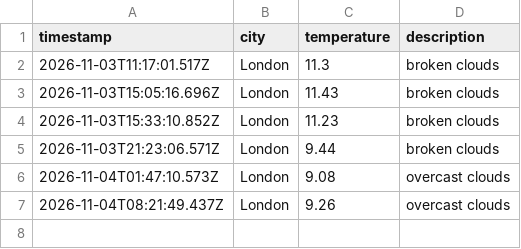
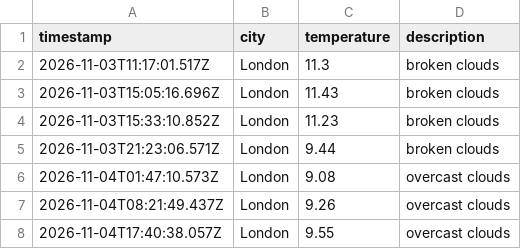
Before and after one commit to wwwahida/weather_dataops, a CSV file: data/weather_log.csv, drawn as a sheet; the diff names each change by its address in the sheet, - before the commit and + after, or states it on an @@ line.

```diff
--- a/data/weather_log.csv
+++ b/data/weather_log.csv
+row 8: 2026-11-04T17:40:38.057Z | London | 9.55 | overcast clouds
```
Also changed, not shown: 1 other file.
